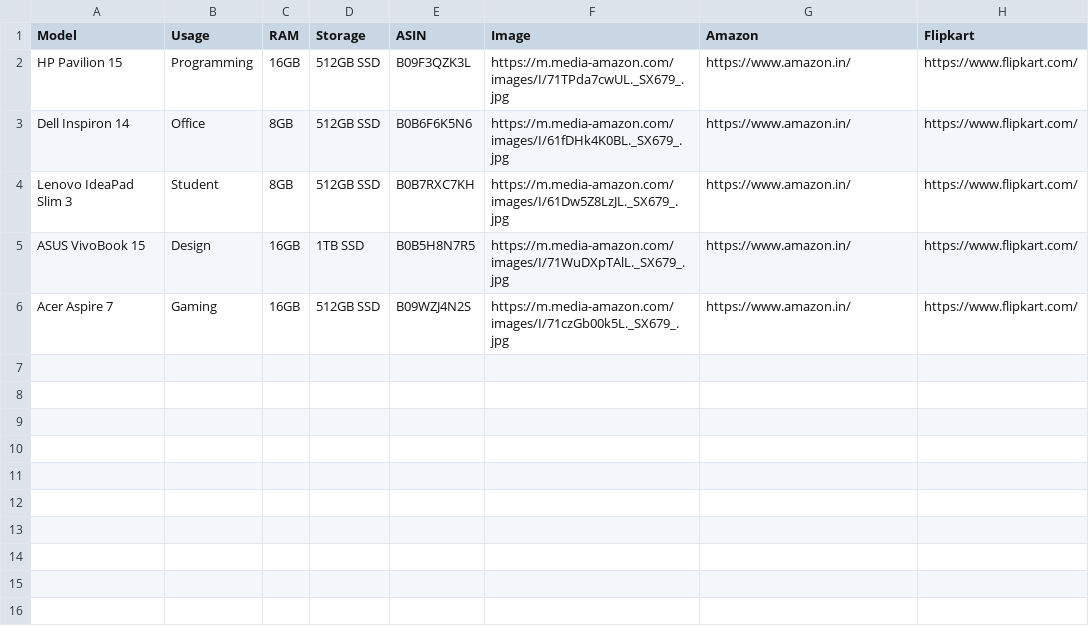
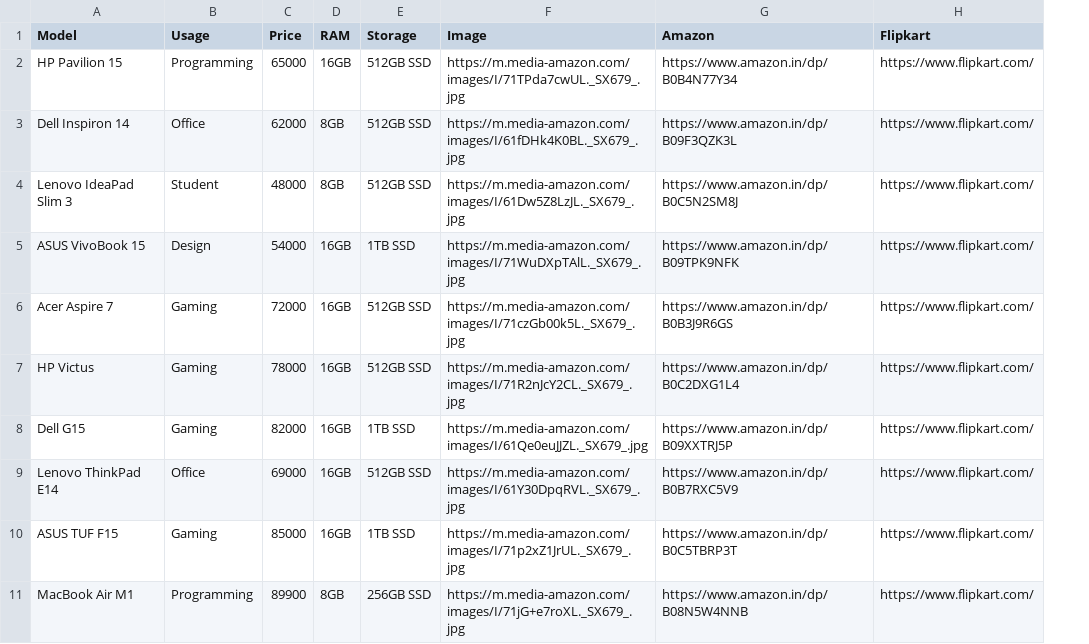
Before and after one commit to srigayathris012-cmy/recomm_laptops, a CSV file: laptops.csv, drawn as a sheet; removed rows and columns are numbered as before the commit, all else as after; the diff names each change by its address in the sheet, - before the commit and + after, or states it on an @@ line.

Commit message:
Update laptops.csv

```diff
--- a/laptops.csv
+++ b/laptops.csv
+column C (Price), rows 2-6: 65000 | 62000 | 48000 | 54000 | 72000
-column E (ASIN), rows 2-6: B09F3QZK3L | B0B6F6K5N6 | B0B7RXC7KH | B0B5H8N7R5 | B09WZJ4N2S
-G2 (Amazon): https://www.amazon.in/
+G2 (Amazon): https://www.amazon.in/dp/B0B4N77Y34
-G3 (Amazon): https://www.amazon.in/
+G3 (Amazon): https://www.amazon.in/dp/B09F3QZK3L
-G4 (Amazon): https://www.amazon.in/
+G4 (Amazon): https://www.amazon.in/dp/B0C5N2SM8J
-G5 (Amazon): https://www.amazon.in/
+G5 (Amazon): https://www.amazon.in/dp/B09TPK9NFK
-G6 (Amazon): https://www.amazon.in/
+G6 (Amazon): https://www.amazon.in/dp/B0B3J9R6GS
+row 7: HP Victus | Gaming | 78000 | 16GB | 512GB SSD | https://m.media-amazon.com/images/I/71R2nJcY2CL._SX679_.jpg | https://www.amazon.in/dp/B0C2DXG1L4 | https://www.flipkart.com/
+row 8: Dell G15 | Gaming | 82000 | 16GB | 1TB SSD | https://m.media-amazon.com/images/I/61Qe0euJJZL._SX679_.jpg | https://www.amazon.in/dp/B09XXTRJ5P | https://www.flipkart.com/
+row 9: Lenovo ThinkPad E14 | Office | 69000 | 16GB | 512GB SSD | https://m.media-amazon.com/images/I/61Y30DpqRVL._SX679_.jpg | https://www.amazon.in/dp/B0B7RXC5V9 | https://www.flipkart.com/
+row 10: ASUS TUF F15 | Gaming | 85000 | 16GB | 1TB SSD | https://m.media-amazon.com/images/I/71p2xZ1JrUL._SX679_.jpg | https://www.amazon.in/dp/B0C5TBRP3T | https://www.flipkart.com/
+row 11: MacBook Air M1 | Programming | 89900 | 8GB | 256GB SSD | https://m.media-amazon.com/images/I/71jG+e7roXL._SX679_.jpg | https://www.amazon.in/dp/B08N5W4NNB | https://www.flipkart.com/
```
